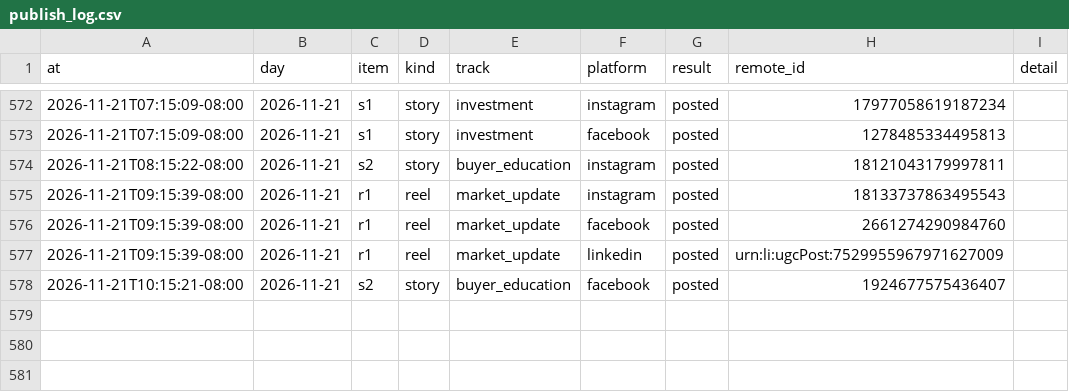
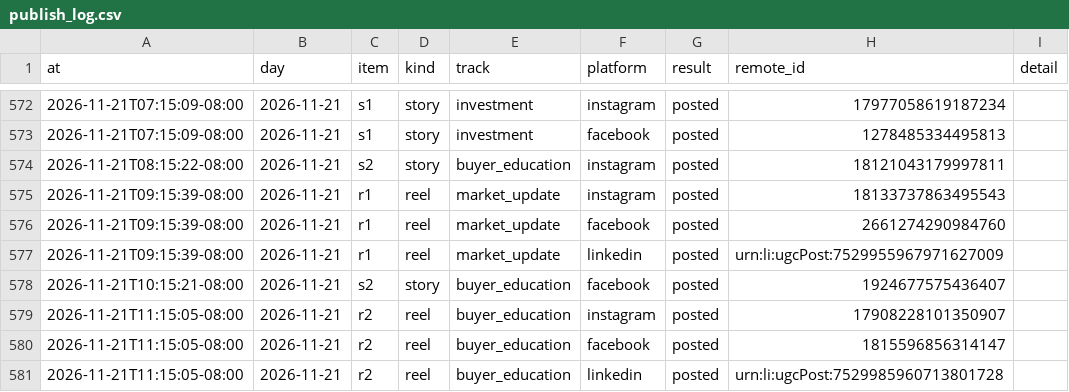
Before and after one commit to memorialdinh/memo-social-bot, a CSV file: data/publish_log.csv, drawn as a sheet; only a part is shown, gaps mark what is left out.

Commit message:
bot: published

```diff
--- a/data/publish_log.csv
+++ b/data/publish_log.csv
@@ -578 +578,4 @@ at,day,item,kind,track,platform,result,remote_id,detail
 2026-11-21T10:15:21-08:00,2026-11-21,s2,story,buyer_education,facebook,posted,1924677575436407,
+2026-11-21T11:15:05-08:00,2026-11-21,r2,reel,buyer_education,instagram,posted,17908228101350907,
+2026-11-21T11:15:05-08:00,2026-11-21,r2,reel,buyer_education,facebook,posted,1815596856314147,
+2026-11-21T11:15:05-08:00,2026-11-21,r2,reel,buyer_education,linkedin,posted,urn:li:ugcPost:7529985960713801728,
```
Also changed, not shown: 1 other file.
